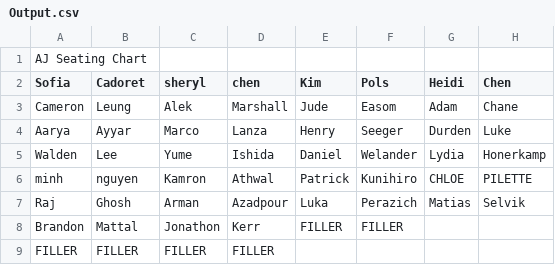
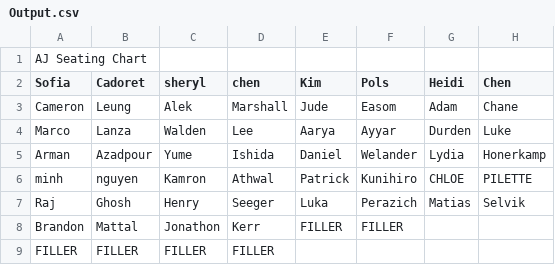
Before and after one commit to AJclemendor/Seating-finished, a CSV file: Output.csv, drawn as a sheet.

```diff
--- a/Output.csv
+++ b/Output.csv
@@ -3,6 +3,6 @@ Sofia, Cadoret      ,sheryl, chen        ,Kim, Pols           ,Heidi, Chen
 Cameron, Leung      ,Alek, Marshall      ,Jude, Easom         ,Adam, Chane
-Aarya, Ayyar        ,Marco, Lanza        ,Henry, Seeger       ,Durden, Luke
-Walden, Lee         ,Yume, Ishida        ,Daniel, Welander    ,Lydia, Honerkamp
+Marco, Lanza        ,Walden, Lee         ,Aarya, Ayyar        ,Durden, Luke
+Arman, Azadpour     ,Yume, Ishida        ,Daniel, Welander    ,Lydia, Honerkamp
 minh, nguyen        ,Kamron, Athwal      ,Patrick, Kunihiro   ,CHLOE, PILETTE
-Raj, Ghosh          ,Arman, Azadpour     ,Luka, Perazich      ,Matias, Selvik
+Raj, Ghosh          ,Henry, Seeger       ,Luka, Perazich      ,Matias, Selvik
 Brandon, Mattal     ,Jonathon, Kerr      ,FILLER              ,FILLER
```
Also changed, not shown: 4 other files.
